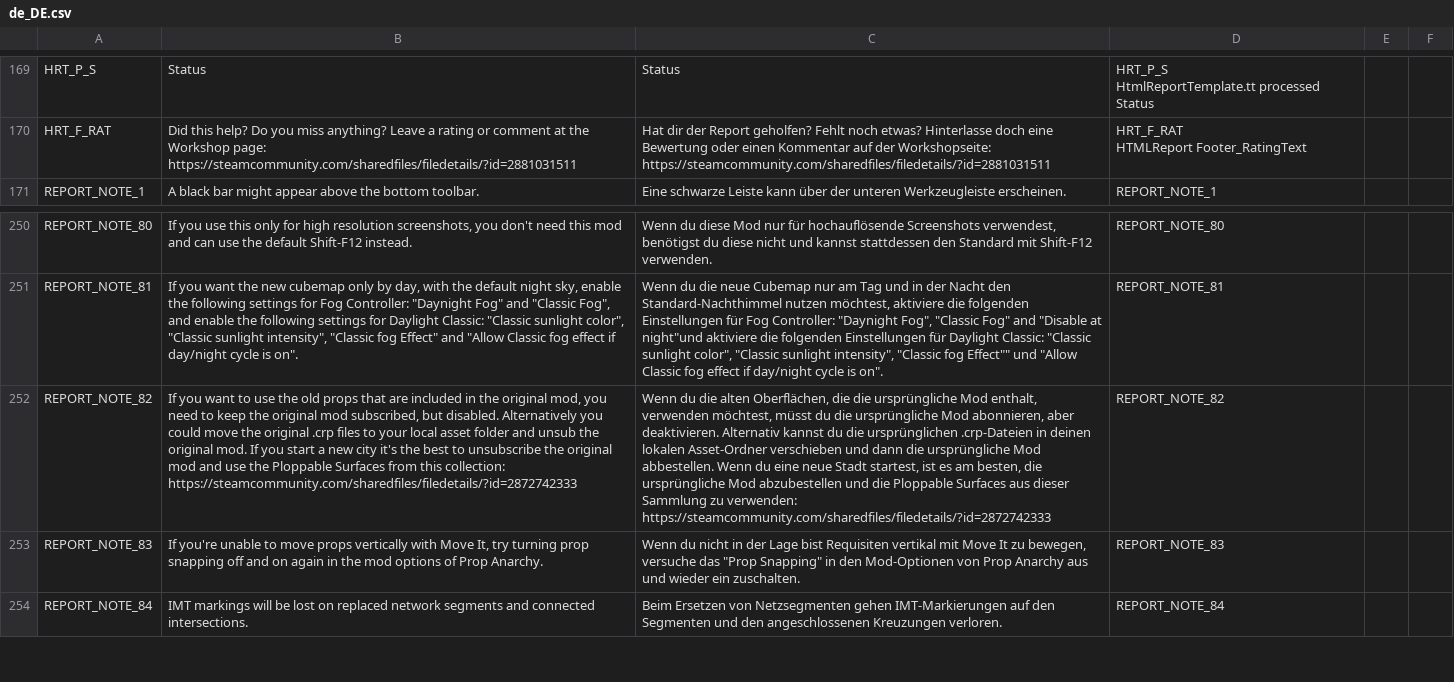
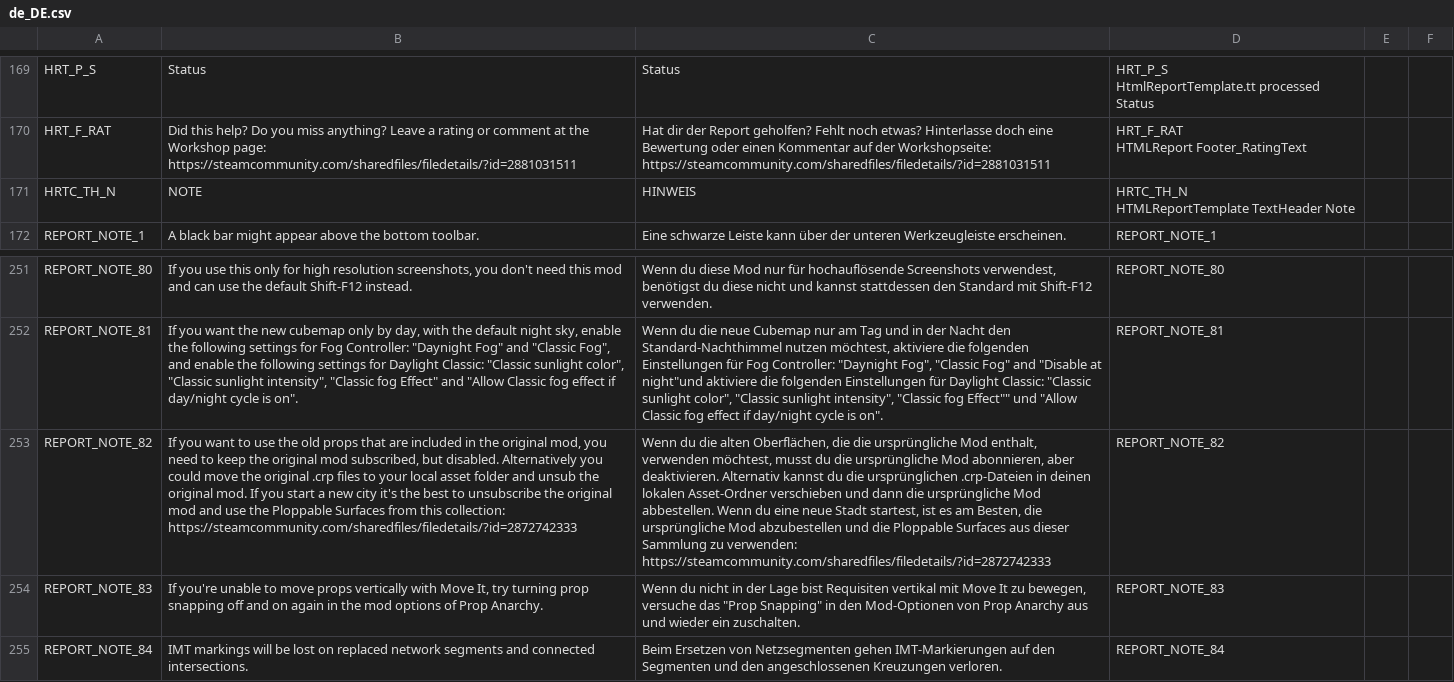
Before and after one commit to chameleon-tbn/CompatibilityReport, a CSV file: i18n/de_DE.csv, drawn as a sheet; only a part is shown, gaps mark what is left out; addresses are those after the commit; ↵ is a line break in a cell; the diff names each change by its address in the sheet, - before the commit and + after, or states it on an @@ line.

Commit message:
Added NOTE to translations

```diff
--- a/i18n/de_DE.csv
+++ b/i18n/de_DE.csv
+row 171: HRTC_TH_N | NOTE | HINWEIS | HRTC_TH_N ↵ HTMLReportTemplate TextHeader Note
-C253: …verwenden möchtest, müsst du die ursprüngliche Mod abonnieren, aber deaktivieren. Alternativ kannst du die ursprünglichen .crp-Dateien in deinen lokalen Asset-Ordner verschieben und dann die ursprüngliche Mod abbestellen. Wenn du eine neue Stadt startest, ist es am besten, die ursprüngliche…
+C253: …verwenden möchtest, musst du die ursprüngliche Mod abonnieren, aber deaktivieren. Alternativ kannst du die ursprünglichen .crp-Dateien in deinen lokalen Asset-Ordner verschieben und dann die ursprüngliche Mod abbestellen. Wenn du eine neue Stadt startest, ist es am Besten, die ursprüngliche…
```
Also changed, not shown: i18n/en_US.csv.
